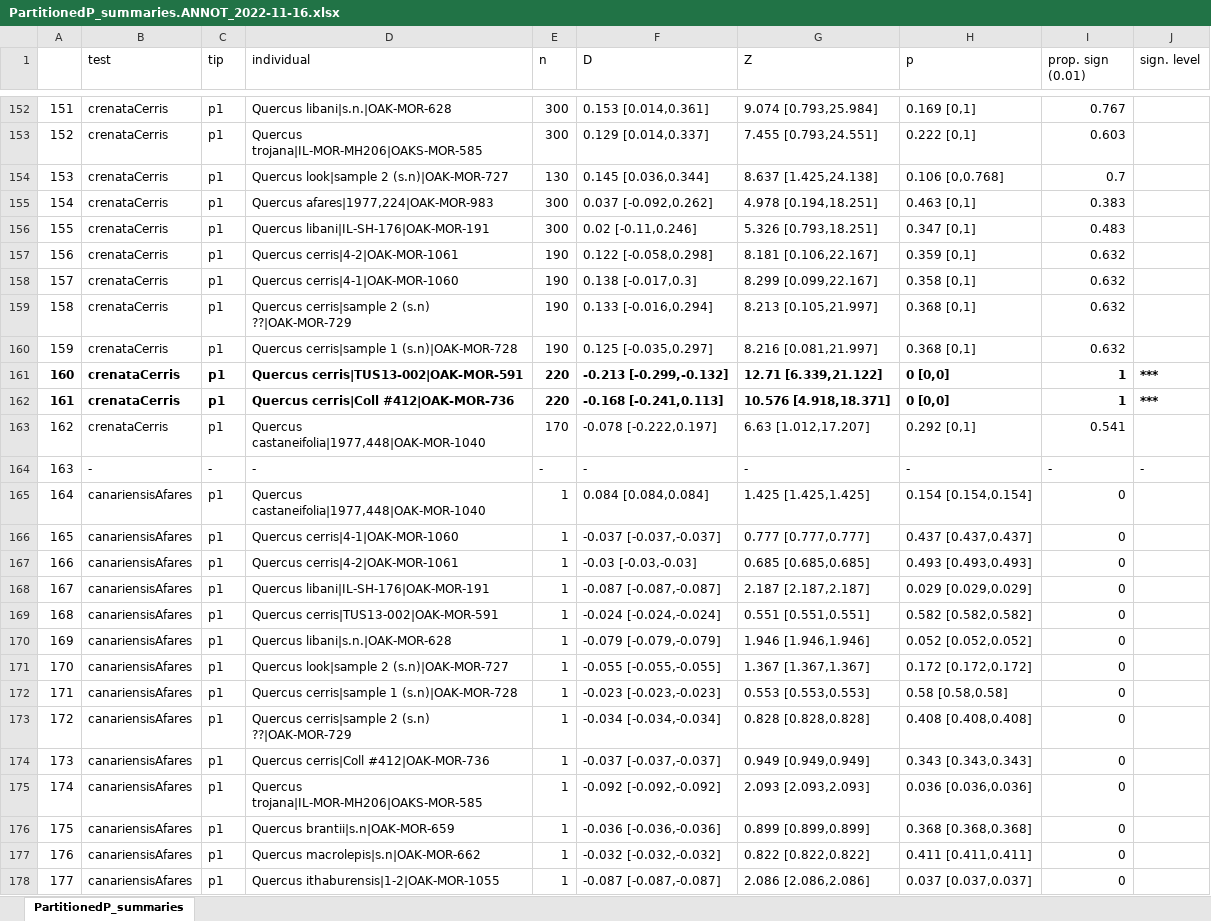
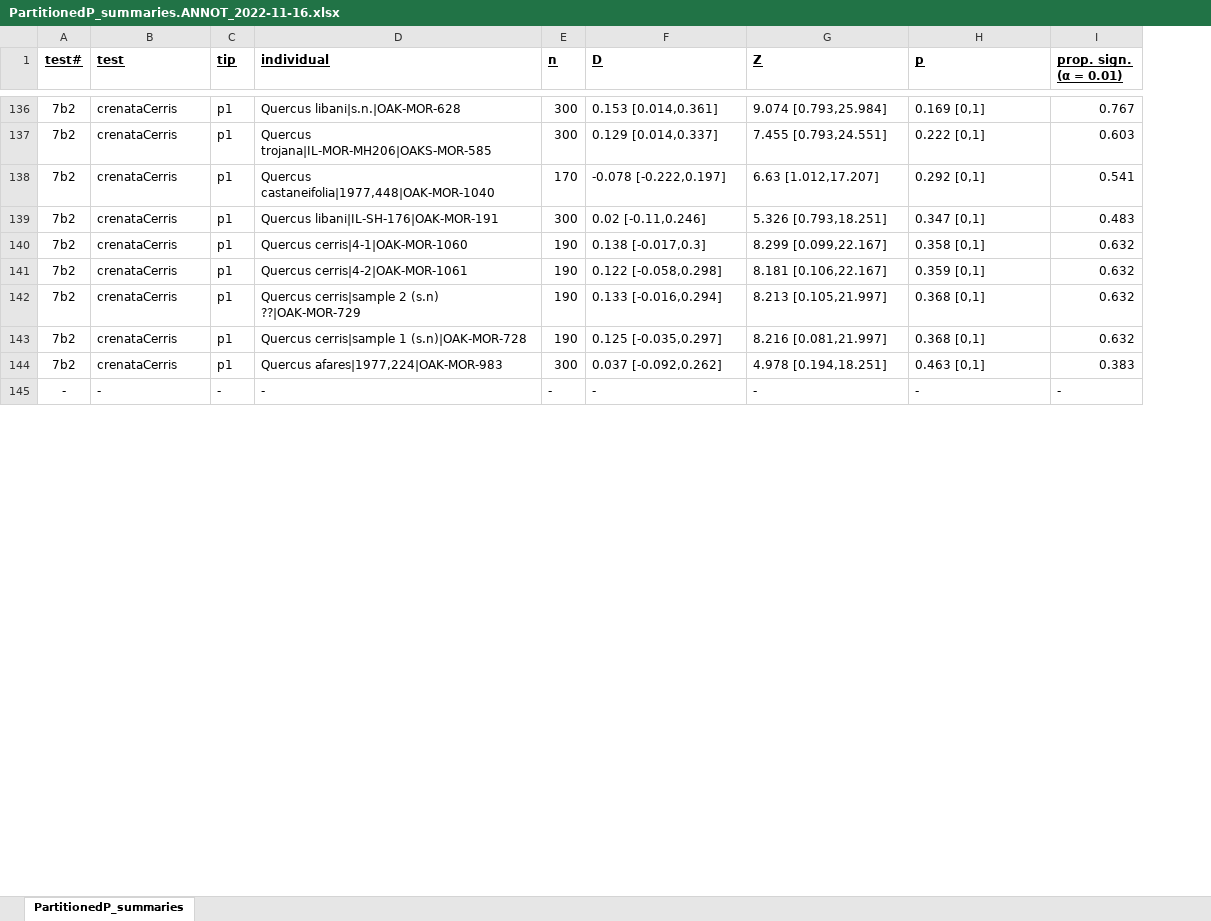
Before and after one commit to andrew-hipp/cerris-fbd, an Excel workbook: OUT/PartitionedP_summaries.ANNOT_2022-11-16.xlsx, sheet PartitionedP_summaries, drawn as a sheet; only a part is shown, gaps mark what is left out; values as stored, in another font and other column widths than the file's, no borders; removed rows and columns are numbered as before the commit, all else as after; the diff covers the shown part only; the diff names each change by its address in the sheet, - before the commit and + after, or states it on an @@ line.

```diff
--- a/OUT/PartitionedP_summaries.ANNOT_2022-11-16.xlsx (sheet PartitionedP_summaries)
+++ b/OUT/PartitionedP_summaries.ANNOT_2022-11-16.xlsx (sheet PartitionedP_summaries)
-column A, rows 152-154: 151 | 152 | 153; rows 156-157: 155 | 156; rows 159-160: 158 | 159; row 162: 161; row 164: 163
+column A (test#), rows 136-139: all 7b2; rows 141-145: 7b2 | 7b2 | 7b2 | 7b2 | -
-column J (sign. level), row 162: ***; row 164: -
@@ B1:I1 bold: off → on, underline: off → on @@
-I1: prop. sign (0.01)
+I1: prop. sign. (α = 0.01)
-D138 (individual): Quercus look|sample 2 (s.n)|OAK-MOR-727
+D138 (individual): Quercus castaneifolia|1977,448|OAK-MOR-1040
-E138 (n): 130
+E138 (n): 170
-F138 (D): 0.145 [0.036,0.344]
+F138 (D): -0.078 [-0.222,0.197]
-G138 (Z): 8.637 [1.425,24.138]
+G138 (Z): 6.63 [1.012,17.207]
-H138 (p): 0.106 [0,0.768]
+H138 (p): 0.292 [0,1]
-I138 (prop. sign. (α = 0.01)): 0.7
+I138 (prop. sign. (α = 0.01)): 0.541
-row 155: 154 | crenataCerris | p1 | Quercus afares|1977,224|OAK-MOR-983 | 300 | 0.037 [-0.092,0.262] | 4.978 [0.194,18.251] | 0.463 [0,1] | 0.383
@@ row 158 moved to row 140: 7b2 @@
-row 161: 160 | crenataCerris | p1 | Quercus cerris|TUS13-002|OAK-MOR-591 | 220 | -0.213 [-0.299,-0.132] | 12.71 [6.339,21.122] | 0 [0,0] | 1 | ***
-B144:I144 bold: on
+B144:I144 bold: off
-D144 (individual): Quercus cerris|Coll #412|OAK-MOR-736
+D144 (individual): Quercus afares|1977,224|OAK-MOR-983
-E144 (n): 220
+E144 (n): 300
-F144 (D): -0.168 [-0.241,0.113]
+F144 (D): 0.037 [-0.092,0.262]
-G144 (Z): 10.576 [4.918,18.371]
+G144 (Z): 4.978 [0.194,18.251]
-H144 (p): 0 [0,0]
+H144 (p): 0.463 [0,1]
-I144 (prop. sign. (α = 0.01)): 1
+I144 (prop. sign. (α = 0.01)): 0.383
-row 163: 162 | crenataCerris | p1 | Quercus castaneifolia|1977,448|OAK-MOR-1040 | 170 | -0.078 [-0.222,0.197] | 6.63 [1.012,17.207] | 0.292 [0,1] | 0.541
-row 165: 164 | canariensisAfares | p1 | Quercus castaneifolia|1977,448|OAK-MOR-1040 | 1 | 0.084 [0.084,0.084] | 1.425 [1.425,1.425] | 0.154 [0.154,0.154] | 0
-row 166: 165 | canariensisAfares | p1 | Quercus cerris|4-1|OAK-MOR-1060 | 1 | -0.037 [-0.037,-0.037] | 0.777 [0.777,0.777] | 0.437 [0.437,0.437] | 0
-row 167: 166 | canariensisAfares | p1 | Quercus cerris|4-2|OAK-MOR-1061 | 1 | -0.03 [-0.03,-0.03] | 0.685 [0.685,0.685] | 0.493 [0.493,0.493] | 0
-row 168: 167 | canariensisAfares | p1 | Quercus libani|IL-SH-176|OAK-MOR-191 | 1 | -0.087 [-0.087,-0.087] | 2.187 [2.187,2.187] | 0.029 [0.029,0.029] | 0
-row 169: 168 | canariensisAfares | p1 | Quercus cerris|TUS13-002|OAK-MOR-591 | 1 | -0.024 [-0.024,-0.024] | 0.551 [0.551,0.551] | 0.582 [0.582,0.582] | 0
-row 170: 169 | canariensisAfares | p1 | Quercus libani|s.n.|OAK-MOR-628 | 1 | -0.079 [-0.079,-0.079] | 1.946 [1.946,1.946] | 0.052 [0.052,0.052] | 0
-row 171: 170 | canariensisAfares | p1 | Quercus look|sample 2 (s.n)|OAK-MOR-727 | 1 | -0.055 [-0.055,-0.055] | 1.367 [1.367,1.367] | 0.172 [0.172,0.172] | 0
-row 172: 171 | canariensisAfares | p1 | Quercus cerris|sample 1 (s.n)|OAK-MOR-728 | 1 | -0.023 [-0.023,-0.023] | 0.553 [0.553,0.553] | 0.58 [0.58,0.58] | 0
-row 173: 172 | canariensisAfares | p1 | Quercus cerris|sample 2 (s.n) ??|OAK-MOR-729 | 1 | -0.034 [-0.034,-0.034] | 0.828 [0.828,0.828] | 0.408 [0.408,0.408] | 0
-row 174: 173 | canariensisAfares | p1 | Quercus cerris|Coll #412|OAK-MOR-736 | 1 | -0.037 [-0.037,-0.037] | 0.949 [0.949,0.949] | 0.343 [0.343,0.343] | 0
-row 175: 174 | canariensisAfares | p1 | Quercus trojana|IL-MOR-MH206|OAKS-MOR-585 | 1 | -0.092 [-0.092,-0.092] | 2.093 [2.093,2.093] | 0.036 [0.036,0.036] | 0
-row 176: 175 | canariensisAfares | p1 | Quercus brantii|s.n|OAK-MOR-659 | 1 | -0.036 [-0.036,-0.036] | 0.899 [0.899,0.899] | 0.368 [0.368,0.368] | 0
-row 177: 176 | canariensisAfares | p1 | Quercus macrolepis|s.n|OAK-MOR-662 | 1 | -0.032 [-0.032,-0.032] | 0.822 [0.822,0.822] | 0.411 [0.411,0.411] | 0
-row 178: 177 | canariensisAfares | p1 | Quercus ithaburensis|1-2|OAK-MOR-1055 | 1 | -0.087 [-0.087,-0.087] | 2.086 [2.086,2.086] | 0.037 [0.037,0.037] | 0
```
Also changed, not shown: 99 added rows, 83 removed rows, 35 moved rows, 20 edited cells and cell formats elsewhere in this sheet, 2 other files.
